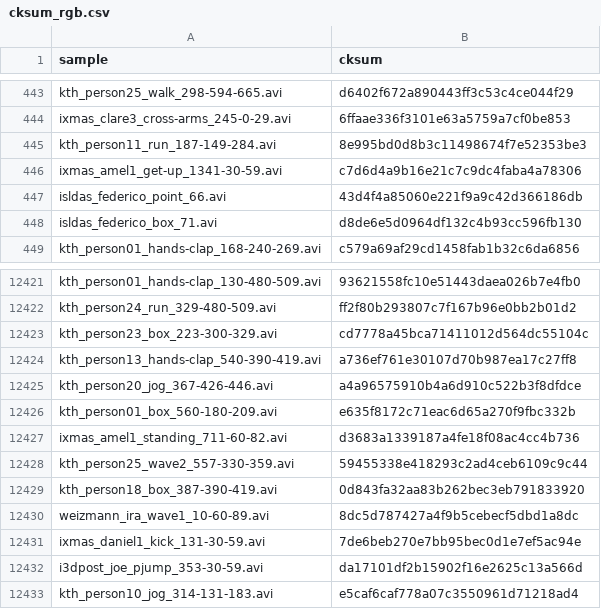
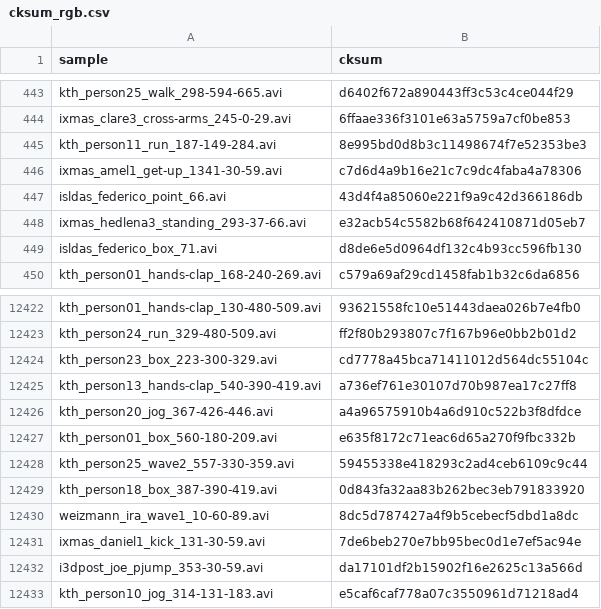
Before and after one commit to PIC4SeR/MPOSE2021_Dataset, a CSV file: misc/cksum_rgb.csv, drawn as a sheet; only a part is shown, gaps mark what is left out; removed rows and columns are numbered as before the commit, all else as after; the diff names each change by its address in the sheet, - before the commit and + after, or states it on an @@ line.

```diff
--- a/misc/cksum_rgb.csv
+++ b/misc/cksum_rgb.csv
+row 448: ixmas_hedlena3_standing_293-37-66.avi | e32acb54c5582b68f642410871d05eb7
-row 12427: ixmas_amel1_standing_711-60-82.avi | d3683a1339187a4fe18f08ac4cc4b736
```
Also changed, not shown: misc/cksum_pose.csv, 1 other file.
